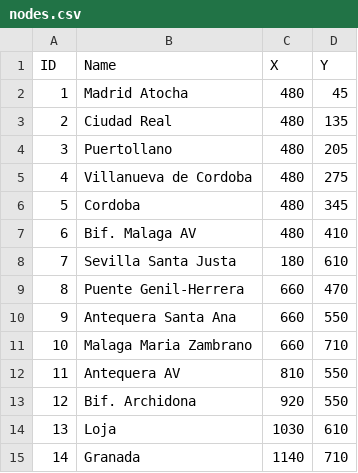
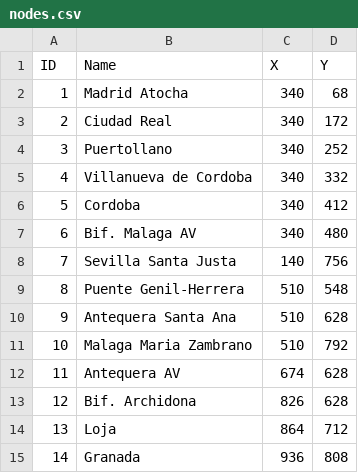
Before and after one commit to alejandropedersen123-collab/rail-localization-matlab, a CSV file: results_network/nodes.csv, drawn as a sheet.

Commit message:
Add prepared network, GPS and prototype cost examples

```diff
--- a/results_network/nodes.csv
+++ b/results_network/nodes.csv
@@ -1,15 +1,15 @@
 ID,Name,X,Y
-1,Madrid Atocha,480,45
-2,Ciudad Real,480,135
-3,Puertollano,480,205
-4,Villanueva de Cordoba,480,275
-5,Cordoba,480,345
-6,Bif. Malaga AV,480,410
-7,Sevilla Santa Justa,180,610
-8,Puente Genil-Herrera,660,470
-9,Antequera Santa Ana,660,550
-10,Malaga Maria Zambrano,660,710
-11,Antequera AV,810,550
-12,Bif. Archidona,920,550
-13,Loja,1030,610
-14,Granada,1140,710
+1,Madrid Atocha,340,68
+2,Ciudad Real,340,172
+3,Puertollano,340,252
+4,Villanueva de Cordoba,340,332
+5,Cordoba,340,412
+6,Bif. Malaga AV,340,480
+7,Sevilla Santa Justa,140,756
+8,Puente Genil-Herrera,510,548
+9,Antequera Santa Ana,510,628
+10,Malaga Maria Zambrano,510,792
+11,Antequera AV,674,628
+12,Bif. Archidona,826,628
+13,Loja,864,712
+14,Granada,936,808
```
Also changed, not shown: 40 other files.
